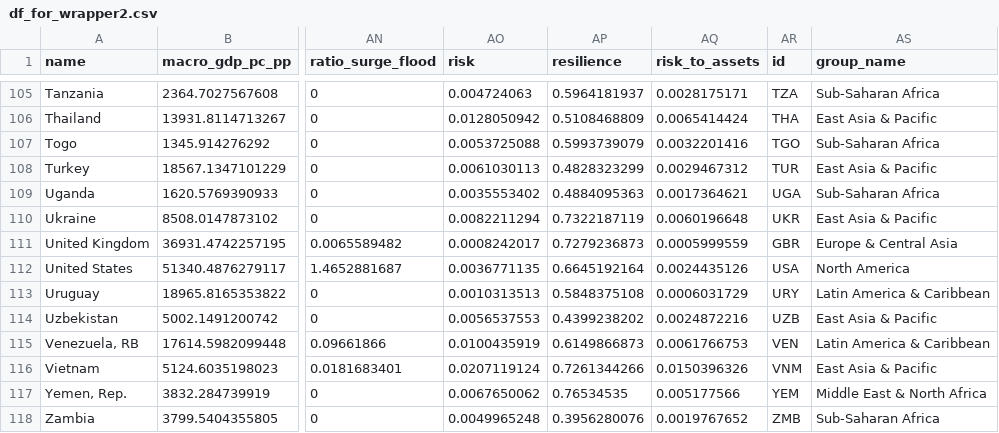
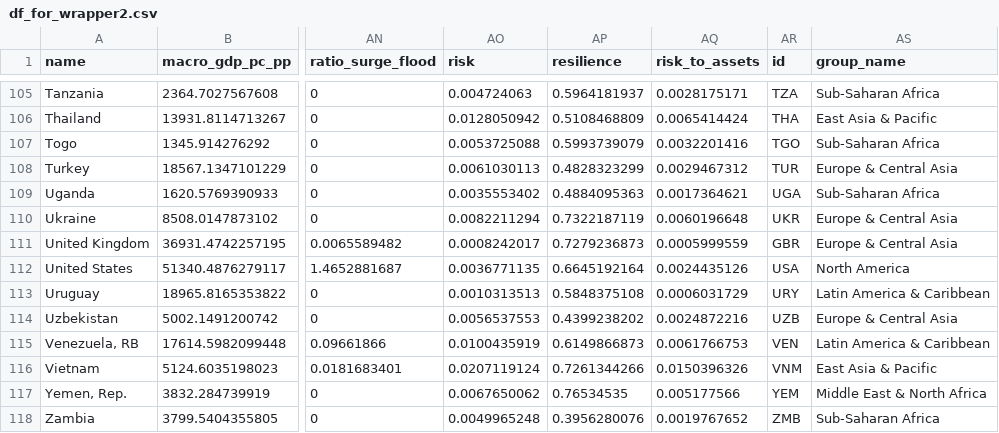
Before and after one commit to GFDRR-Unbreakable/resilience-frontend, a CSV file: src/assets/data/df_for_wrapper2.csv, drawn as a sheet; only a part is shown, gaps mark what is left out; the diff names each change by its address in the sheet, - before the commit and + after, or states it on an @@ line.

Commit message:
Change group to Turkey, Ukraine and Uzbekistan.

```diff
--- a/src/assets/data/df_for_wrapper2.csv
+++ b/src/assets/data/df_for_wrapper2.csv
-AS108 (group_name): East Asia & Pacific
+AS108 (group_name): Europe & Central Asia
-AS110 (group_name): East Asia & Pacific
+AS110 (group_name): Europe & Central Asia
-AS114 (group_name): East Asia & Pacific
+AS114 (group_name): Europe & Central Asia
```
Also changed, not shown: src/assets/df_for_wrapper.csv.
